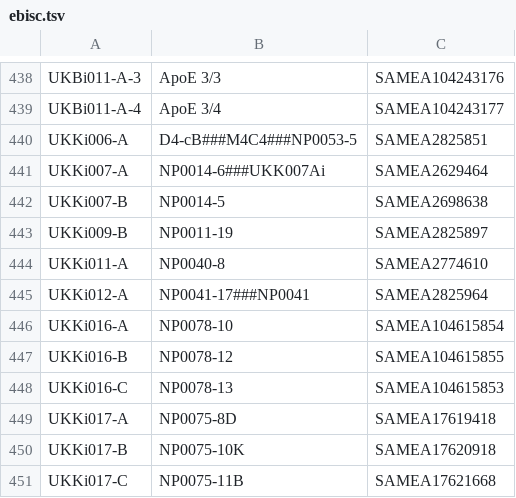
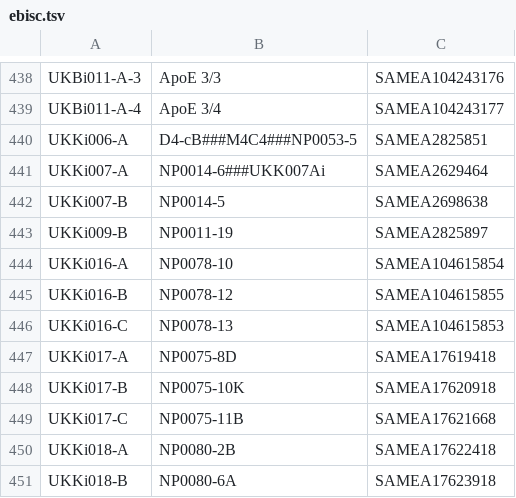
Before and after one commit to EMBL-EBI-GCA/literature_mining_ids, a TSV file: ebisc.tsv, drawn as a sheet; only a part is shown, gaps mark what is left out; the shorter side is filled out with more unchanged rows.

Commit message:
Automated literature mining backup @ Tue  4 Jun 06:30:09 BST 2019

```diff
--- a/ebisc.tsv
+++ b/ebisc.tsv
@@ -443,4 +443,2 @@ UKKi007-B	NP0014-5	SAMEA2698638
 UKKi009-B	NP0011-19	SAMEA2825897
-UKKi011-A	NP0040-8	SAMEA2774610
-UKKi012-A	NP0041-17###NP0041	SAMEA2825964
 UKKi016-A	NP0078-10	SAMEA104615854
```
